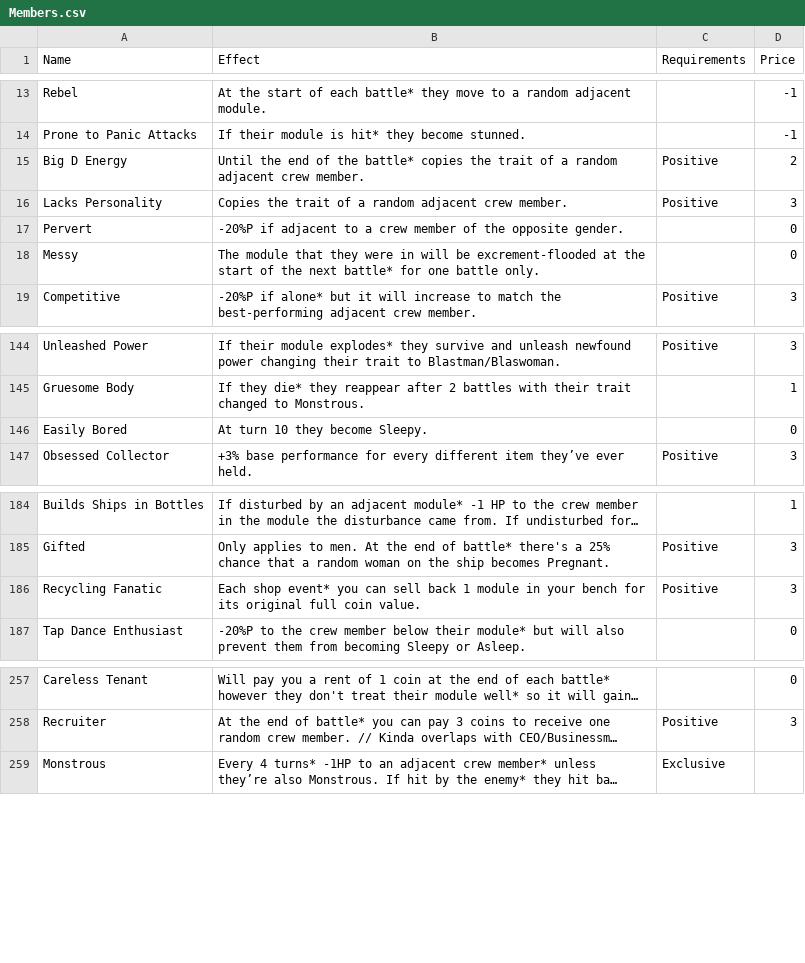
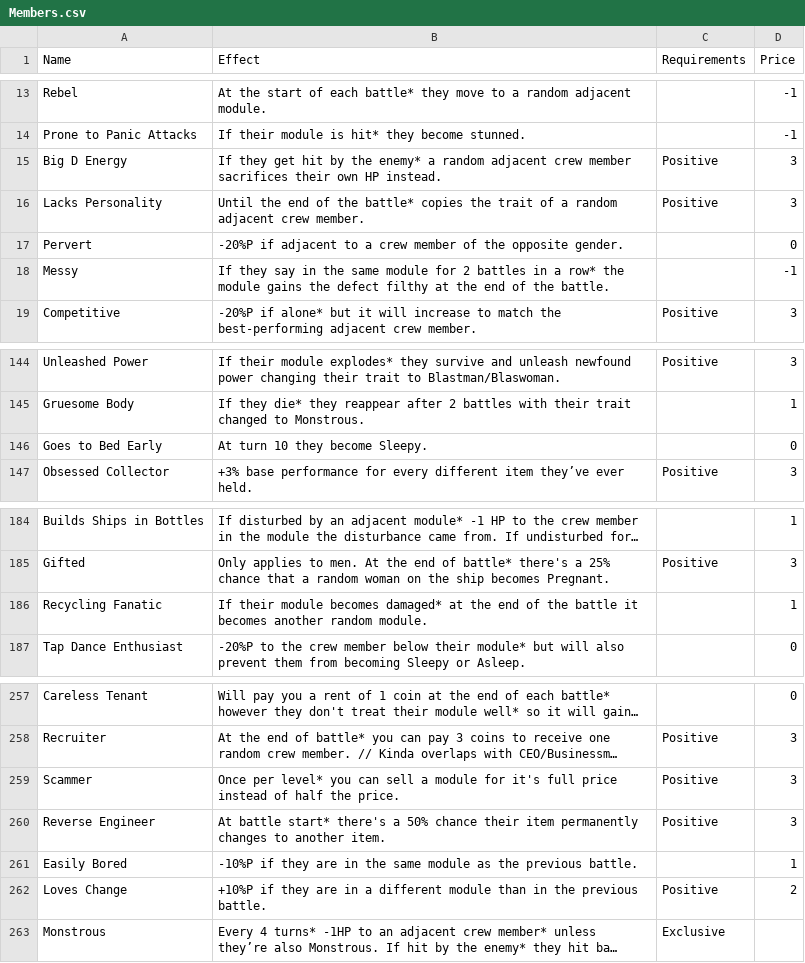
Before and after one commit to Loosyfer/AmmoniteUltraMegaDef, a CSV file: Assets/Resources/Excel/Members.csv, drawn as a sheet; only a part is shown, gaps mark what is left out; long unchanged cells end in …; the diff names each change by its address in the sheet, - before the commit and + after, or states it on an @@ line.

```diff
--- a/Assets/Resources/Excel/Members.csv
+++ b/Assets/Resources/Excel/Members.csv
-B15 (Effect): Until the end of the battle* copies the trait of a random adjacent crew member.
+B15 (Effect): If they get hit by the enemy* a random adjacent crew member sacrifices their own HP instead.
-D15 (Price): 2
+D15 (Price): 3
-B16 (Effect): Copies the trait…
+B16 (Effect): Until the end of the battle* copies the trait…
-B18 (Effect): The module that they were in will be excrement-flooded at the start of the next battle* for one battle only.
+B18 (Effect): If they say in the same module for 2 battles in a row* the module gains the defect filthy at the end of the battle.
-D18 (Price): 0
+D18 (Price): -1
-A146 (Name): Easily Bored
+A146 (Name): Goes to Bed Early
-B186 (Effect): Each shop event* you can sell back 1 module in your bench for its original full coin value.
+B186 (Effect): If their module becomes damaged* at the end of the battle it becomes another random module.
-C186 (Requirements): Positive
+C186 (Requirements): (empty)
-D186 (Price): 3
+D186 (Price): 1
+row 259: Scammer | Once per level* you can sell a module for it's full price instead of half the price. | Positive | 3
+row 260: Reverse Engineer | At battle start* there's a 50% chance their item permanently changes to another item. | Positive | 3
+row 261: Easily Bored | -10%P if they are in the same module as the previous battle. |  | 1
+row 262: Loves Change | +10%P if they are in a different module than in the previous battle. | Positive | 2
```
Also changed, not shown: Assets/Resources/Excel/Modules.csv, 12 other files.
